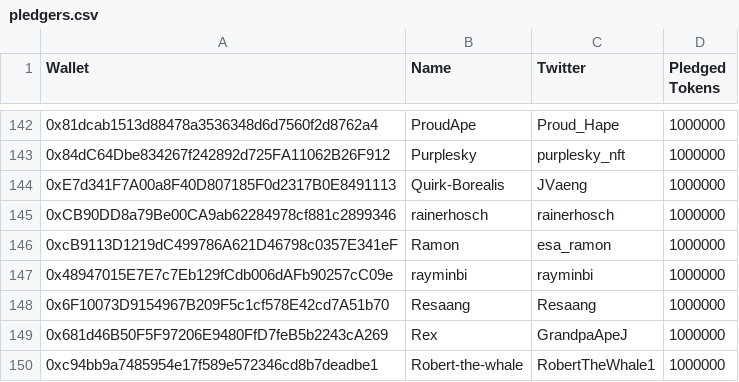
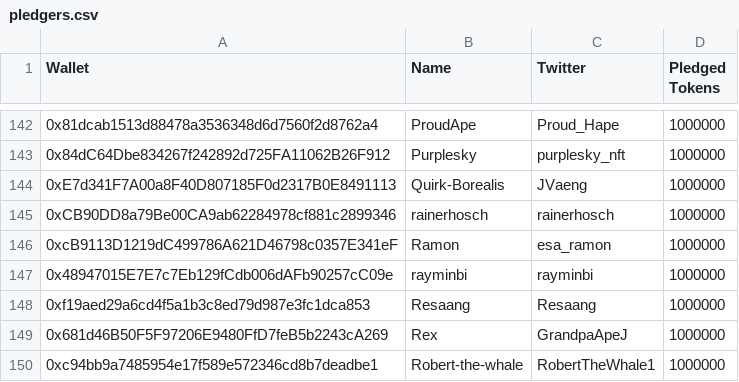
Before and after one commit to thepledgememe/thepledge, a CSV file: pledgers.csv, drawn as a sheet; only a part is shown, gaps mark what is left out.

Commit message:
Update address

```diff
--- a/pledgers.csv
+++ b/pledgers.csv
@@ -147,3 +147,3 @@
 0x48947015E7E7c7Eb129fCdb006dAFb90257cC09e,rayminbi,rayminbi,1000000
-0x6F10073D9154967B209F5c1cf578E42cd7A51b70,Resaang,Resaang,1000000
+0xf19aed29a6cd4f5a1b3c8ed79d987e3fc1dca853,Resaang,Resaang,1000000
 0x681d46B50F5F97206E9480FfD7feB5b2243cA269,Rex,GrandpaApeJ,1000000
```
